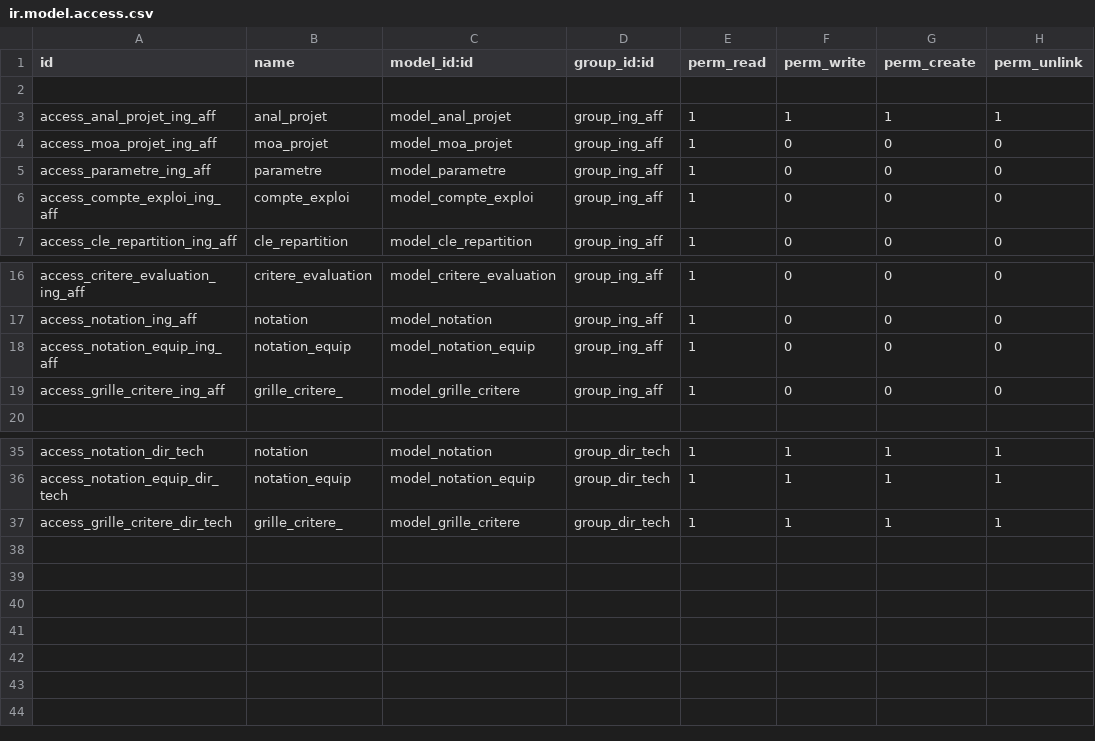
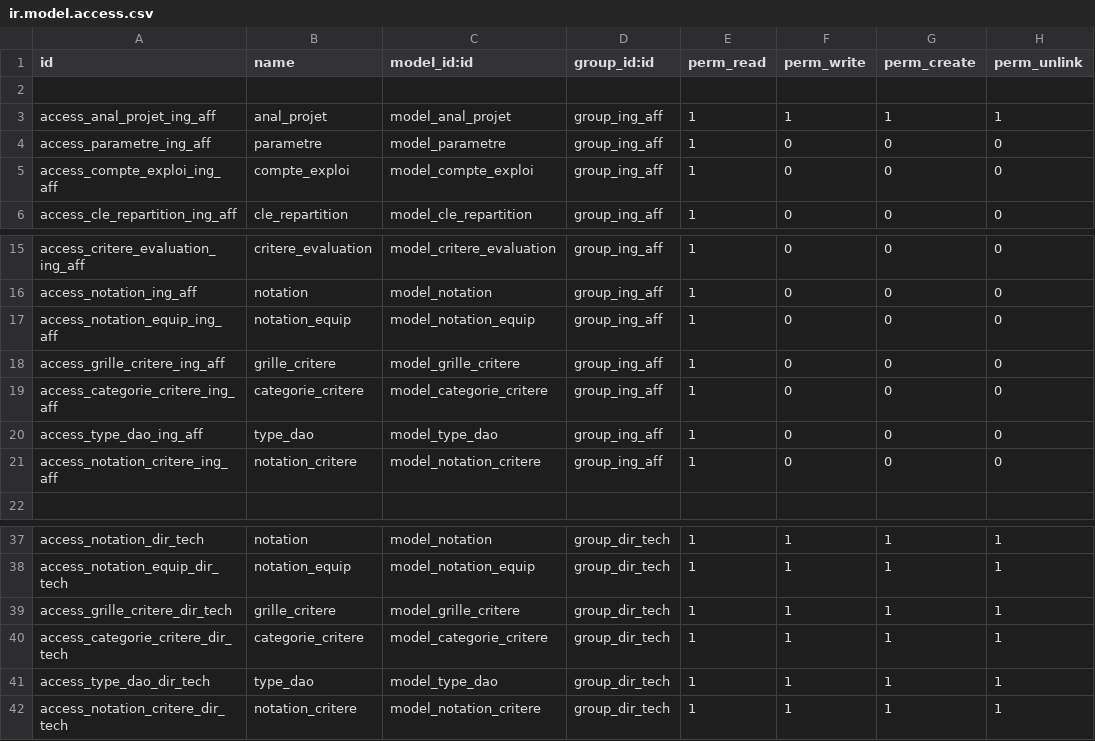
Before and after one commit to labangdani/anal_dao, a CSV file: security/ir.model.access.csv, drawn as a sheet; only a part is shown, gaps mark what is left out.

```diff
--- a/security/ir.model.access.csv
+++ b/security/ir.model.access.csv
@@ -3,3 +3,2 @@ id,name,model_id:id,group_id:id,perm_read,perm_write,perm_create,perm_unlink
 access_anal_projet_ing_aff,anal_projet,model_anal_projet,group_ing_aff,1,1,1,1
-access_moa_projet_ing_aff,moa_projet,model_moa_projet,group_ing_aff,1,0,0,0
 access_parametre_ing_aff,parametre,model_parametre,group_ing_aff,1,0,0,0
@@ -18,3 +17,6 @@ access_notation_ing_aff,notation,model_notation,group_ing_aff,1,0,0,0
 access_notation_equip_ing_aff,notation_equip,model_notation_equip,group_ing_aff,1,0,0,0
-access_grille_critere_ing_aff,grille_critere_,model_grille_critere,group_ing_aff,1,0,0,0
+access_grille_critere_ing_aff,grille_critere,model_grille_critere,group_ing_aff,1,0,0,0
+access_categorie_critere_ing_aff,categorie_critere,model_categorie_critere,group_ing_aff,1,0,0,0
+access_type_dao_ing_aff,type_dao,model_type_dao,group_ing_aff,1,0,0,0
+access_notation_critere_ing_aff,notation_critere,model_notation_critere,group_ing_aff,1,0,0,0
 
@@ -36,2 +38,5 @@ access_notation_dir_tech,notation,model_notation,group_dir_tech,1,1,1,1
 access_notation_equip_dir_tech,notation_equip,model_notation_equip,group_dir_tech,1,1,1,1
-access_grille_critere_dir_tech,grille_critere_,model_grille_critere,group_dir_tech,1,1,1,1
+access_grille_critere_dir_tech,grille_critere,model_grille_critere,group_dir_tech,1,1,1,1
+access_categorie_critere_dir_tech,categorie_critere,model_categorie_critere,group_dir_tech,1,1,1,1
+access_type_dao_dir_tech,type_dao,model_type_dao,group_dir_tech,1,1,1,1
+access_notation_critere_dir_tech,notation_critere,model_notation_critere,group_dir_tech,1,1,1,1
```
Also changed, not shown: 14 other files.
